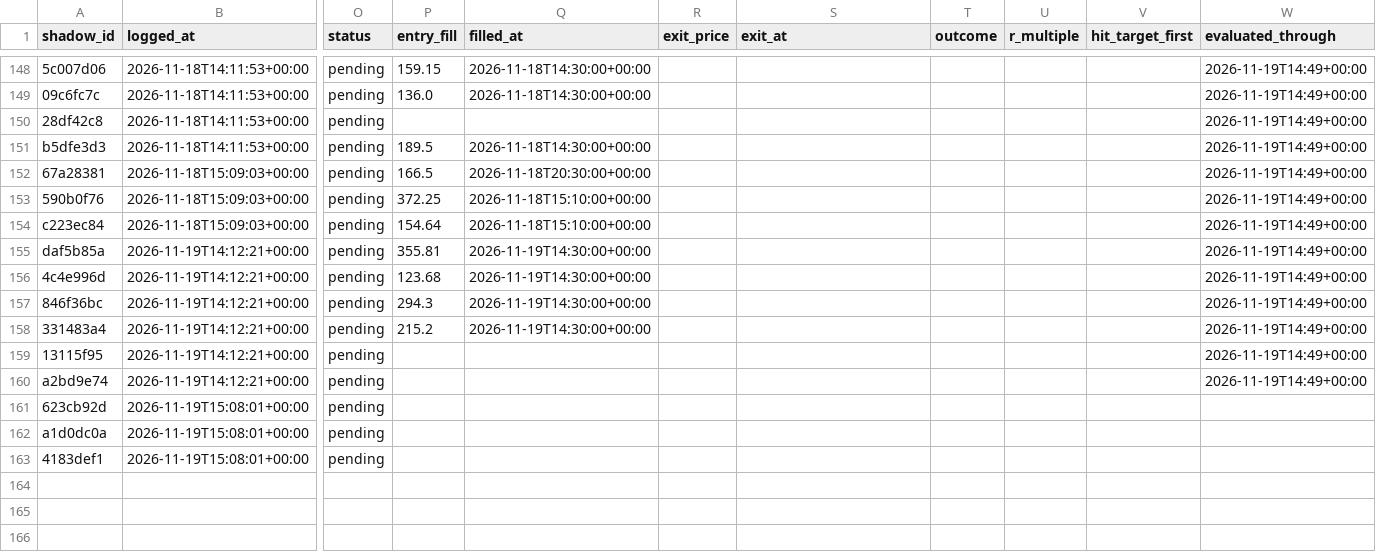
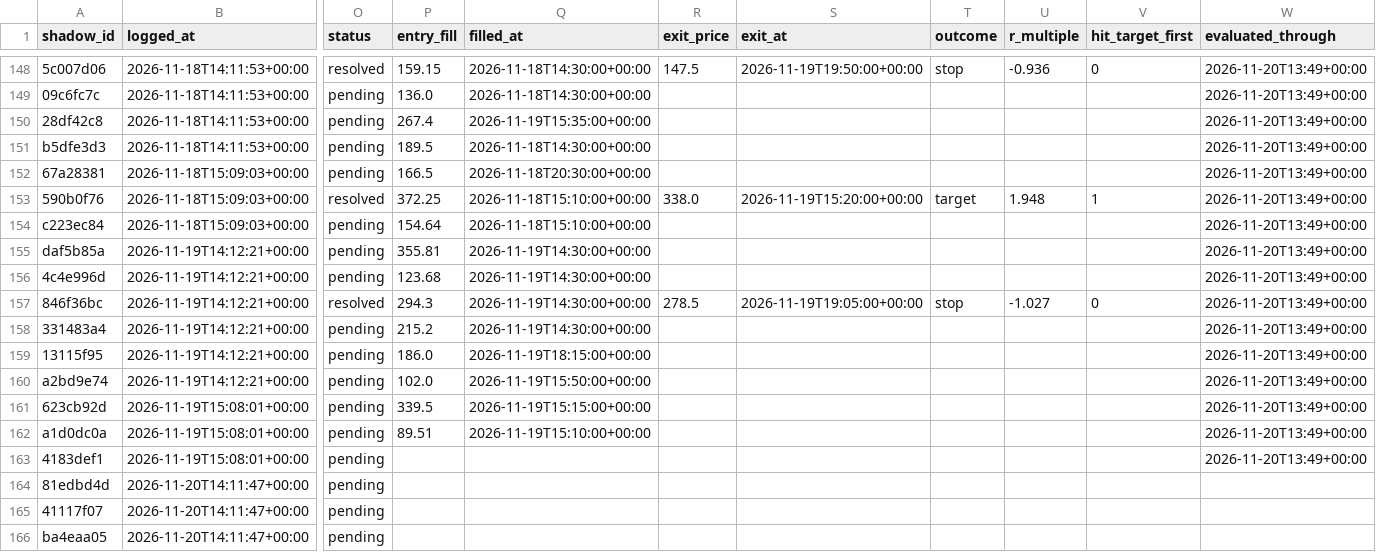
Before and after one commit to ConnorHampstead/claude-portfolio, a CSV file: shadow.csv, drawn as a sheet; only a part is shown, gaps mark what is left out; rows hold the shown columns only; the diff covers the shown part only; the diff names each change by its address in the sheet, - before the commit and + after, or states it on an @@ line.

```diff
--- a/shadow.csv
+++ b/shadow.csv
-O148 (status): pending
+O148 (status): resolved
-R148 (exit_price): (empty)
+R148 (exit_price): 147.5
-S148 (exit_at): (empty)
+S148 (exit_at): 2026-11-19T19:50:00+00:00
-T148 (outcome): (empty)
+T148 (outcome): stop
-U148 (r_multiple): (empty)
+U148 (r_multiple): -0.936
-V148 (hit_target_first): (empty)
+V148 (hit_target_first): 0
-W148:W160 (evaluated_through): 2026-11-19T14:49+00:00
+W148:W160 (evaluated_through): 2026-11-20T13:49+00:00
-P150 (entry_fill): (empty)
+P150 (entry_fill): 267.4
-Q150 (filled_at): (empty)
+Q150 (filled_at): 2026-11-19T15:35:00+00:00
-O153 (status): pending
+O153 (status): resolved
-R153 (exit_price): (empty)
+R153 (exit_price): 338.0
-S153 (exit_at): (empty)
+S153 (exit_at): 2026-11-19T15:20:00+00:00
-T153 (outcome): (empty)
+T153 (outcome): target
-U153 (r_multiple): (empty)
+U153 (r_multiple): 1.948
-V153 (hit_target_first): (empty)
+V153 (hit_target_first): 1
-O157 (status): pending
+O157 (status): resolved
-R157 (exit_price): (empty)
+R157 (exit_price): 278.5
-S157 (exit_at): (empty)
+S157 (exit_at): 2026-11-19T19:05:00+00:00
-T157 (outcome): (empty)
+T157 (outcome): stop
-U157 (r_multiple): (empty)
+U157 (r_multiple): -1.027
-V157 (hit_target_first): (empty)
+V157 (hit_target_first): 0
-P159 (entry_fill): (empty)
+P159 (entry_fill): 186.0
-Q159 (filled_at): (empty)
+Q159 (filled_at): 2026-11-19T18:15:00+00:00
-P160 (entry_fill): (empty)
+P160 (entry_fill): 102.0
-Q160 (filled_at): (empty)
+Q160 (filled_at): 2026-11-19T15:50:00+00:00
-P161 (entry_fill): (empty)
+P161 (entry_fill): 339.5
-Q161 (filled_at): (empty)
+Q161 (filled_at): 2026-11-19T15:15:00+00:00
-W161:W163 (evaluated_through): (empty)
+W161:W163 (evaluated_through): 2026-11-20T13:49+00:00
-P162 (entry_fill): (empty)
+P162 (entry_fill): 89.51
-Q162 (filled_at): (empty)
+Q162 (filled_at): 2026-11-19T15:10:00+00:00
+row 164: 81edbd4d | 2026-11-20T14:11:47+00:00 | pending
+row 165: 41117f07 | 2026-11-20T14:11:47+00:00 | pending
+row 166: ba4eaa05 | 2026-11-20T14:11:47+00:00 | pending
```
Also changed, not shown: 3 added rows and 41 edited cells elsewhere in this file, state/equity.csv, 12 other files.
